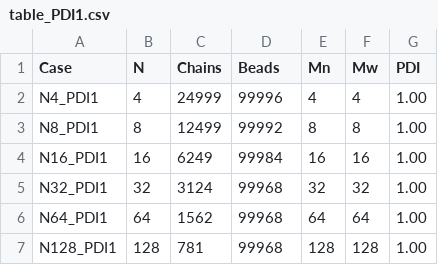
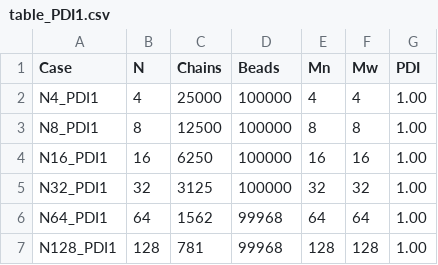
Before and after one commit to sitengz/Silicone_Oil, a CSV file: simulations/table_PDI1.csv, drawn as a sheet.

Commit message:
Use full bead cap for monodisperse PDMS cases

```diff
--- a/simulations/table_PDI1.csv
+++ b/simulations/table_PDI1.csv
@@ -1,6 +1,6 @@
 Case,N,Chains,Beads,Mn,Mw,PDI
-N4_PDI1,4,24999,99996,4,4,1.00
-N8_PDI1,8,12499,99992,8,8,1.00
-N16_PDI1,16,6249,99984,16,16,1.00
-N32_PDI1,32,3124,99968,32,32,1.00
+N4_PDI1,4,25000,100000,4,4,1.00
+N8_PDI1,8,12500,100000,8,8,1.00
+N16_PDI1,16,6250,100000,16,16,1.00
+N32_PDI1,32,3125,100000,32,32,1.00
 N64_PDI1,64,1562,99968,64,64,1.00
```
Also changed, not shown: 8 other files.
